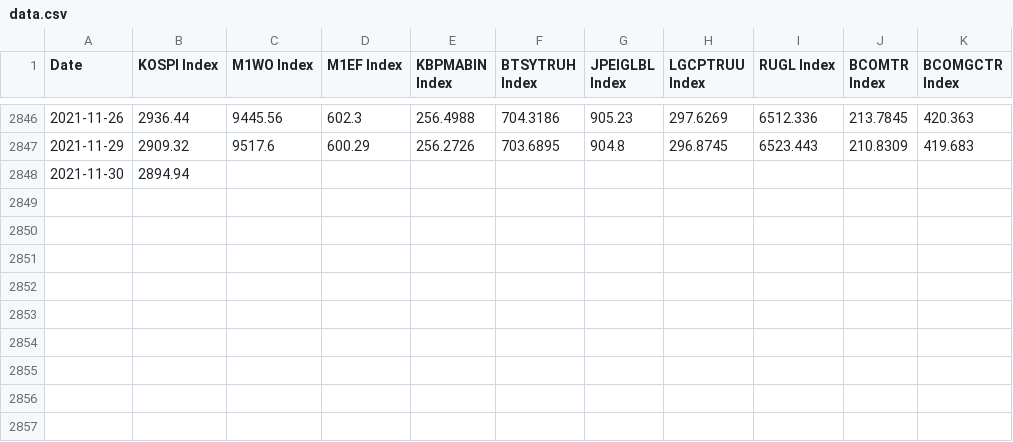
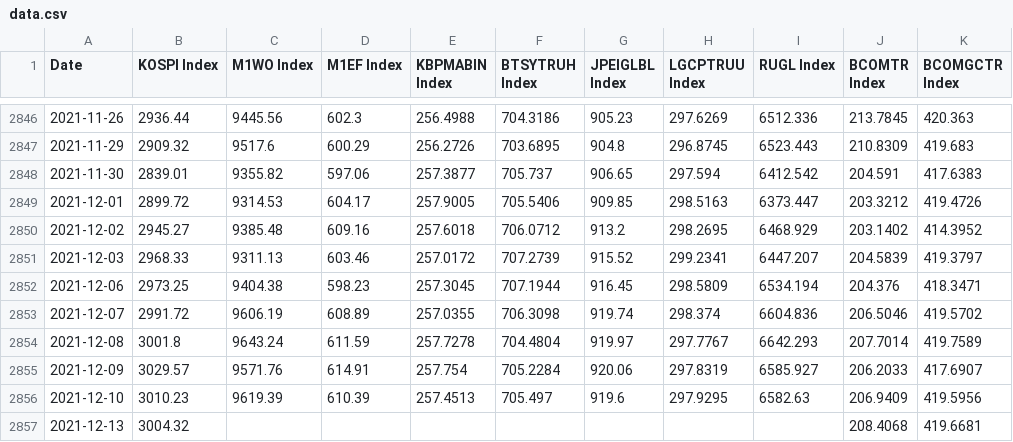
Before and after one commit to suhan-jung/etf_magaged_portfolio, a CSV file: data/data.csv, drawn as a sheet; only a part is shown, gaps mark what is left out.

```diff
--- a/data/data.csv
+++ b/data/data.csv
@@ -2847,2 +2847,11 @@ Date,KOSPI Index,M1WO Index,M1EF Index,KBPMABIN Index,BTSYTRUH Index,JPEIGLBL In
 2021-11-29,2909.32,9517.6,600.29,256.2726,703.6895,904.8,296.8745,6523.443,210.8309,419.683
-2021-11-30,2894.94,,,,,,,,,
+2021-11-30,2839.01,9355.82,597.06,257.3877,705.737,906.65,297.594,6412.542,204.591,417.6383
+2021-12-01,2899.72,9314.53,604.17,257.9005,705.5406,909.85,298.5163,6373.447,203.3212,419.4726
+2021-12-02,2945.27,9385.48,609.16,257.6018,706.0712,913.2,298.2695,6468.929,203.1402,414.3952
+2021-12-03,2968.33,9311.13,603.46,257.0172,707.2739,915.52,299.2341,6447.207,204.5839,419.3797
+2021-12-06,2973.25,9404.38,598.23,257.3045,707.1944,916.45,298.5809,6534.194,204.376,418.3471
+2021-12-07,2991.72,9606.19,608.89,257.0355,706.3098,919.74,298.374,6604.836,206.5046,419.5702
+2021-12-08,3001.8,9643.24,611.59,257.7278,704.4804,919.97,297.7767,6642.293,207.7014,419.7589
+2021-12-09,3029.57,9571.76,614.91,257.754,705.2284,920.06,297.8319,6585.927,206.2033,417.6907
+2021-12-10,3010.23,9619.39,610.39,257.4513,705.497,919.6,297.9295,6582.63,206.9409,419.5956
+2021-12-13,3004.32,,,,,,,,208.4068,419.6681
```
Also changed, not shown: data/master_df.csv, 9 other files.
